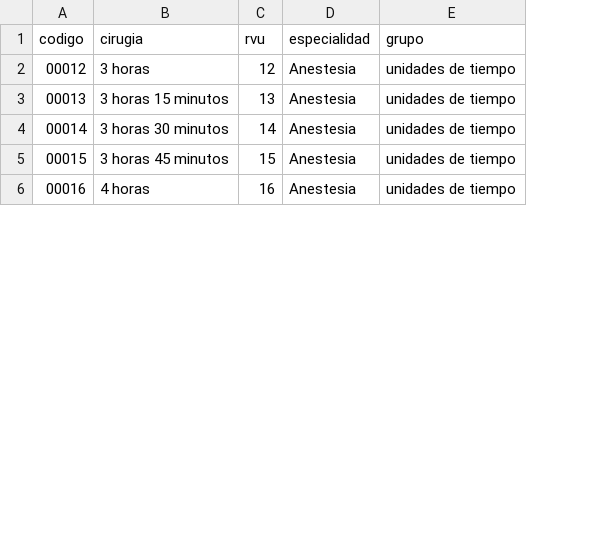
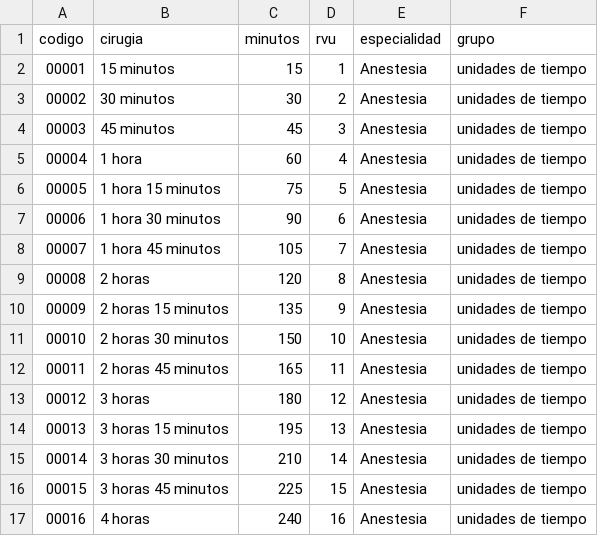
Before and after one commit to Nachopacca24/MeDico1_deploy_mio, a CSV file: frontend/public/surgeries/Anestesia/uni_tiempo.csv, drawn as a sheet; only a part is shown; the diff covers the shown part only; the diff names each change by its address in the sheet, - before the commit and + after, or states it on an @@ line.

```diff
--- a/frontend/public/surgeries/Anestesia/uni_tiempo.csv
+++ b/frontend/public/surgeries/Anestesia/uni_tiempo.csv
+column C (minutos), rows 13-17: 180 | 195 | 210 | 225 | 240
+row 2: 00001 | 15 minutos | 15 | 1 | Anestesia | unidades de tiempo
+row 3: 00002 | 30 minutos | 30 | 2 | Anestesia | unidades de tiempo
+row 4: 00003 | 45 minutos | 45 | 3 | Anestesia | unidades de tiempo
+row 5: 00004 | 1 hora | 60 | 4 | Anestesia | unidades de tiempo
+row 6: 00005 | 1 hora 15 minutos | 75 | 5 | Anestesia | unidades de tiempo
+row 7: 00006 | 1 hora 30 minutos | 90 | 6 | Anestesia | unidades de tiempo
+row 8: 00007 | 1 hora 45 minutos | 105 | 7 | Anestesia | unidades de tiempo
+row 9: 00008 | 2 horas | 120 | 8 | Anestesia | unidades de tiempo
+row 10: 00009 | 2 horas 15 minutos | 135 | 9 | Anestesia | unidades de tiempo
+row 11: 00010 | 2 horas 30 minutos | 150 | 10 | Anestesia | unidades de tiempo
+row 12: 00011 | 2 horas 45 minutos | 165 | 11 | Anestesia | unidades de tiempo
```
Also changed, not shown: 25 edited cells elsewhere in this file, 1 other file.
